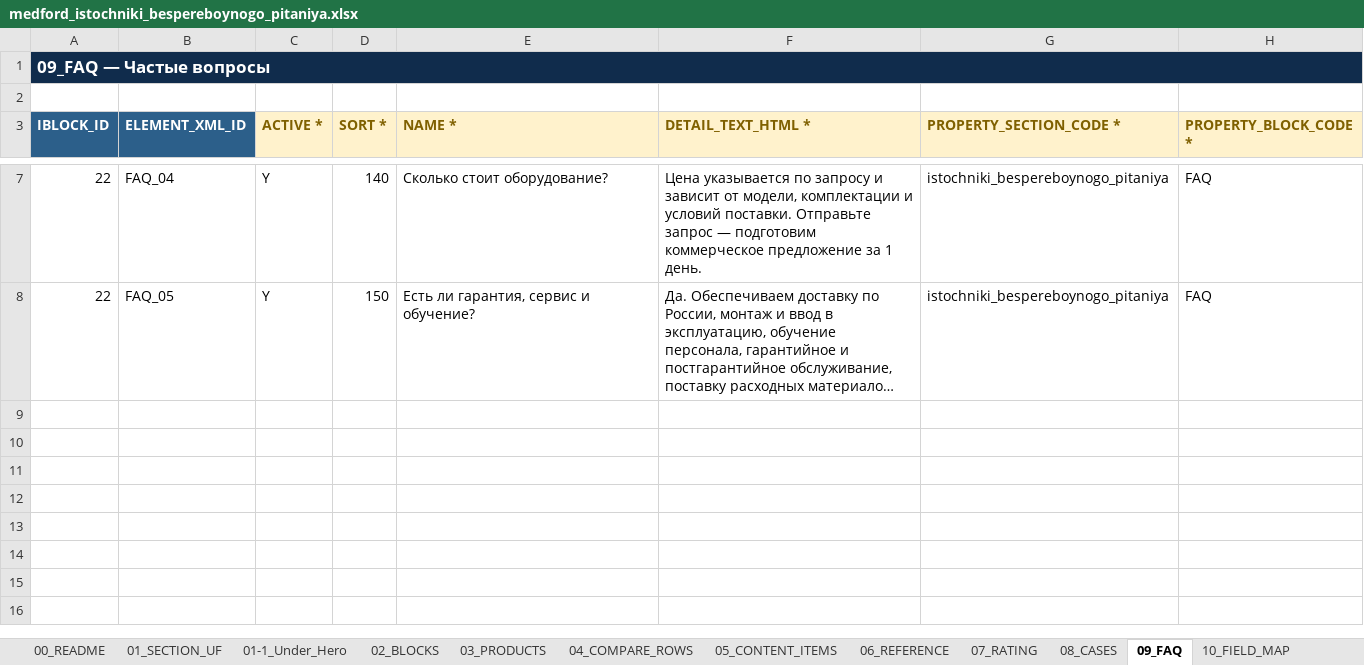
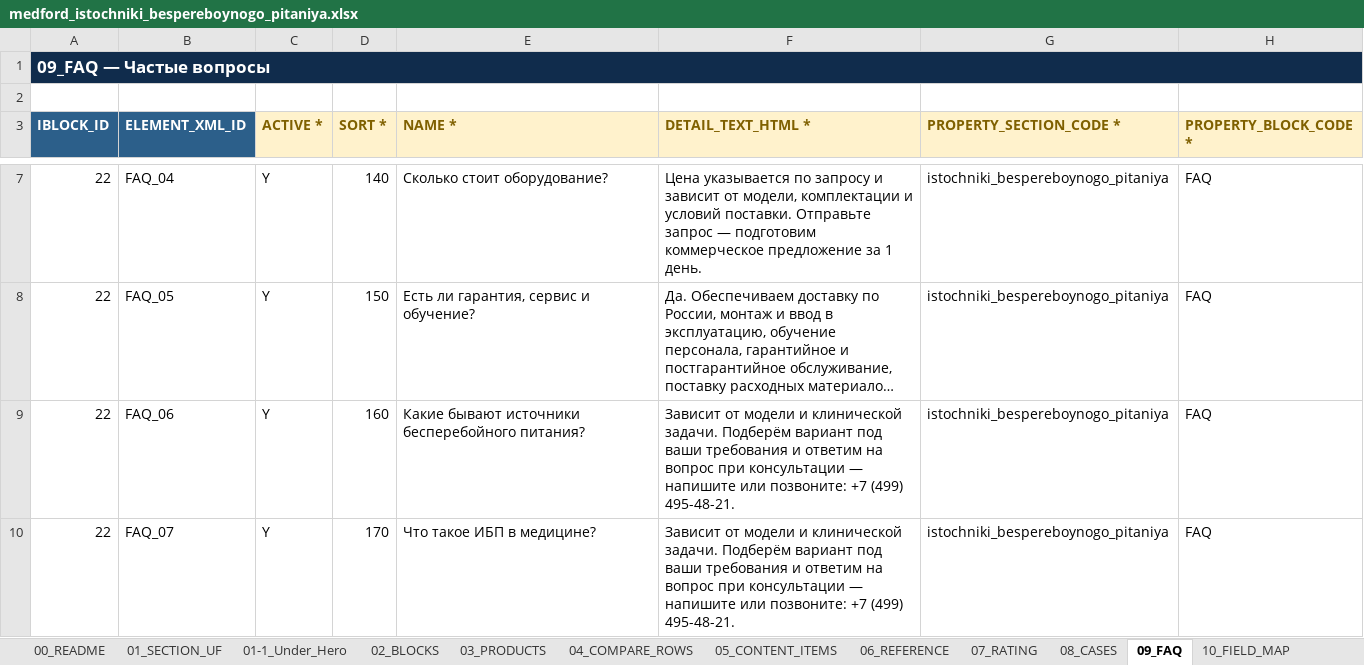
Before and after one commit to irinagrigorova31-byte/medford, an Excel workbook: medford_istochniki_bespereboynogo_pitaniya.xlsx, sheet 09_FAQ, drawn as a sheet; only a part is shown, gaps mark what is left out; long unchanged cells end in …; values as stored, in another font and other column widths than the file's, no borders; the diff names each change by its address in the sheet, - before the commit and + after, or states it on an @@ line.

```diff
--- a/medford_istochniki_bespereboynogo_pitaniya.xlsx (sheet 09_FAQ)
+++ b/medford_istochniki_bespereboynogo_pitaniya.xlsx (sheet 09_FAQ)
+row 9: 22 | FAQ_06 | Y | 160 | Какие бывают источники бесперебойного питания? | Зависит от модели и клинической задачи. Подберём вариант под ваши требования и ответим на вопрос при консультации — напишите или позвоните: +7 (499) 495-48-21. | istochniki_bespereboynogo_pitaniya | FAQ
+row 10: 22 | FAQ_07 | Y | 170 | Что такое ИБП в медицине? | Зависит от модели и клинической задачи. Подберём вариант под ваши требования и ответим на вопрос при консультации — напишите или позвоните: +7 (499) 495-48-21. | istochniki_bespereboynogo_pitaniya | FAQ
```
Also changed, not shown: medford_endoskopicheskie_stoyki.xlsx, medford_kolposkopy.xlsx, 38 other files.
